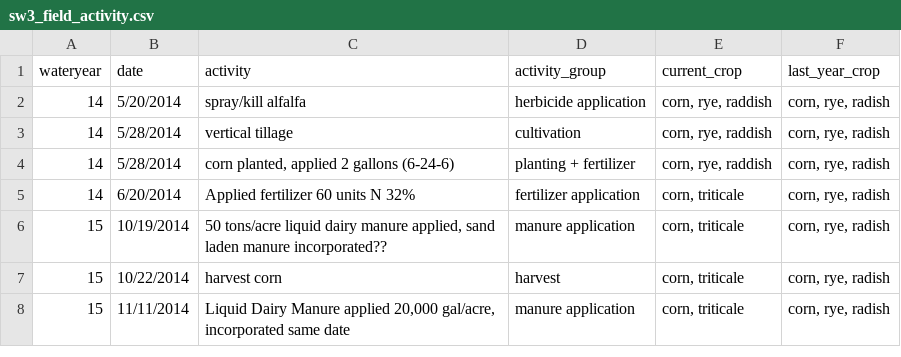
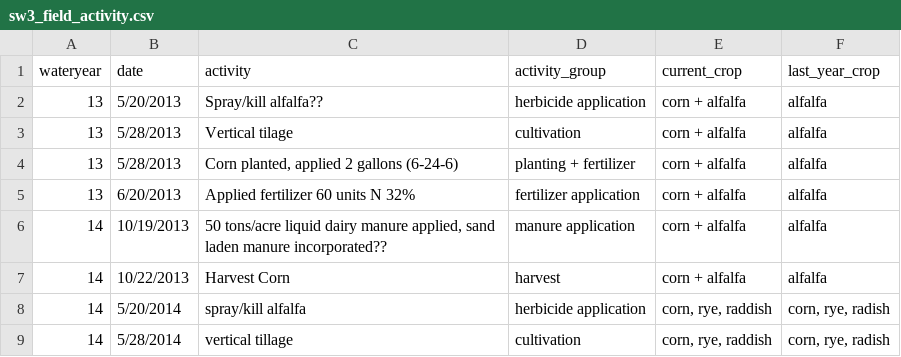
Before and after one commit to limnoliver/GLRIeof, a CSV file: data_raw/sw3_field_activity.csv, drawn as a sheet; only a part is shown; the shorter side is filled out with more unchanged rows; the diff names each change by its address in the sheet, - before the commit and + after, or states it on an @@ line.

Commit message:
added wy 2013 data so field activity could be calculated before 2014

```diff
--- a/data_raw/sw3_field_activity.csv
+++ b/data_raw/sw3_field_activity.csv
+row 2: 13 | 5/20/2013 | Spray/kill alfalfa?? | herbicide application | corn + alfalfa | alfalfa
+row 3: 13 | 5/28/2013 | Vertical tilage | cultivation | corn + alfalfa | alfalfa
+row 4: 13 | 5/28/2013 | Corn planted, applied 2 gallons (6-24-6) | planting + fertilizer | corn + alfalfa | alfalfa
+row 5: 13 | 6/20/2013 | Applied fertilizer 60 units N 32% | fertilizer application | corn + alfalfa | alfalfa
+row 6: 14 | 10/19/2013 | 50 tons/acre liquid dairy manure applied, sand laden manure incorporated?? | manure application | corn + alfalfa | alfalfa
+row 7: 14 | 10/22/2013 | Harvest Corn | harvest | corn + alfalfa | alfalfa
```
